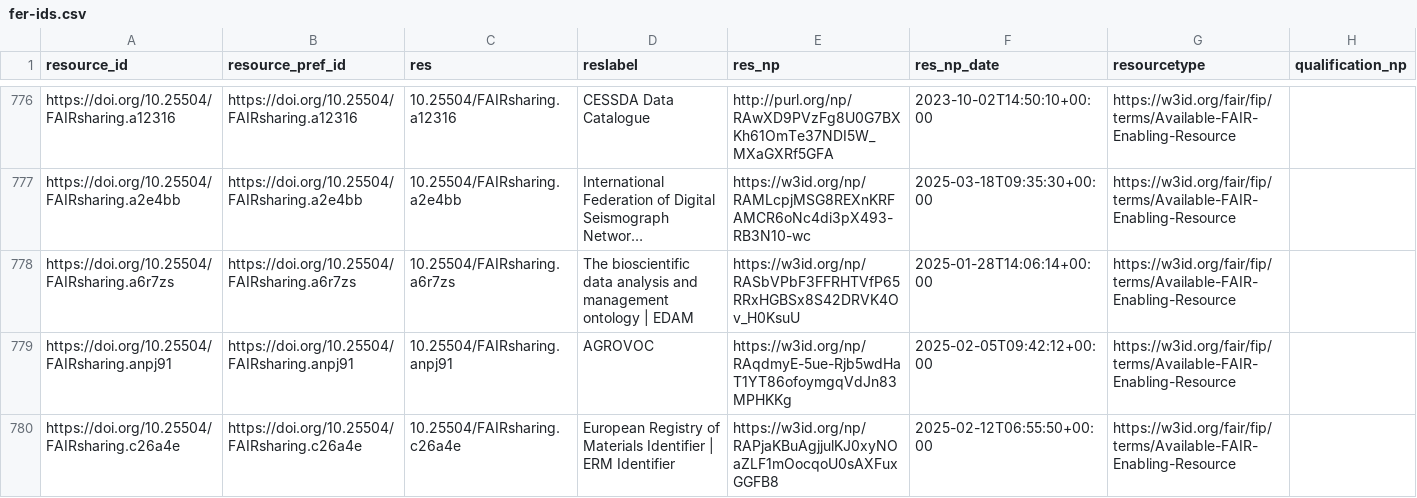
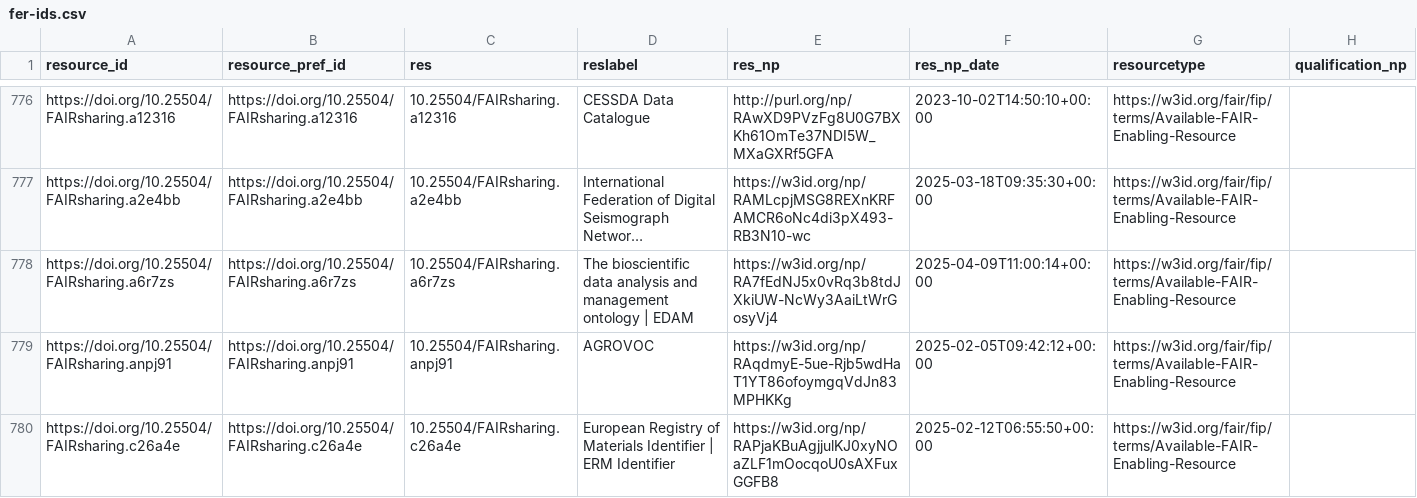
Before and after one commit to peta-pico/dsw-nanopub-api, a CSV file: tables/fer-ids.csv, drawn as a sheet; only a part is shown, gaps mark what is left out; long unchanged cells end in …; the diff names each change by its address in the sheet, - before the commit and + after, or states it on an @@ line.

Commit message:
Add tables

```diff
--- a/tables/fer-ids.csv
+++ b/tables/fer-ids.csv
-E778 (res_np): https://w3id.org/np/RASbVPbF3FFRHTVfP65RRxHGBSx8S42DRVK4Ov_H0KsuU
+E778 (res_np): https://w3id.org/np/RA7fEdNJ5x0vRq3b8tdJXkiUW-NcWy3AaiLtWrGosyVj4
-F778 (res_np_date): 2025-01-28T14:06:14+00:00
+F778 (res_np_date): 2025-04-09T11:00:14+00:00
```
